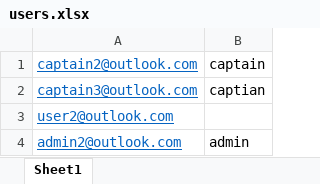
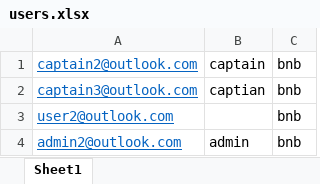
Before and after one commit to kjo1/Squash-Niagara, an Excel workbook: Documents/users.xlsx, sheet Sheet1, drawn as a sheet; values as stored, in another font and other column widths than the file's, no borders; the diff names each change by its address in the sheet, - before the commit and + after, or states it on an @@ line.

Commit message:
got excel upload for users working

```diff
--- a/Documents/users.xlsx (sheet Sheet1)
+++ b/Documents/users.xlsx (sheet Sheet1)
+column C, rows 1-4: all bnb
```
Also changed, not shown: 9 other files.
